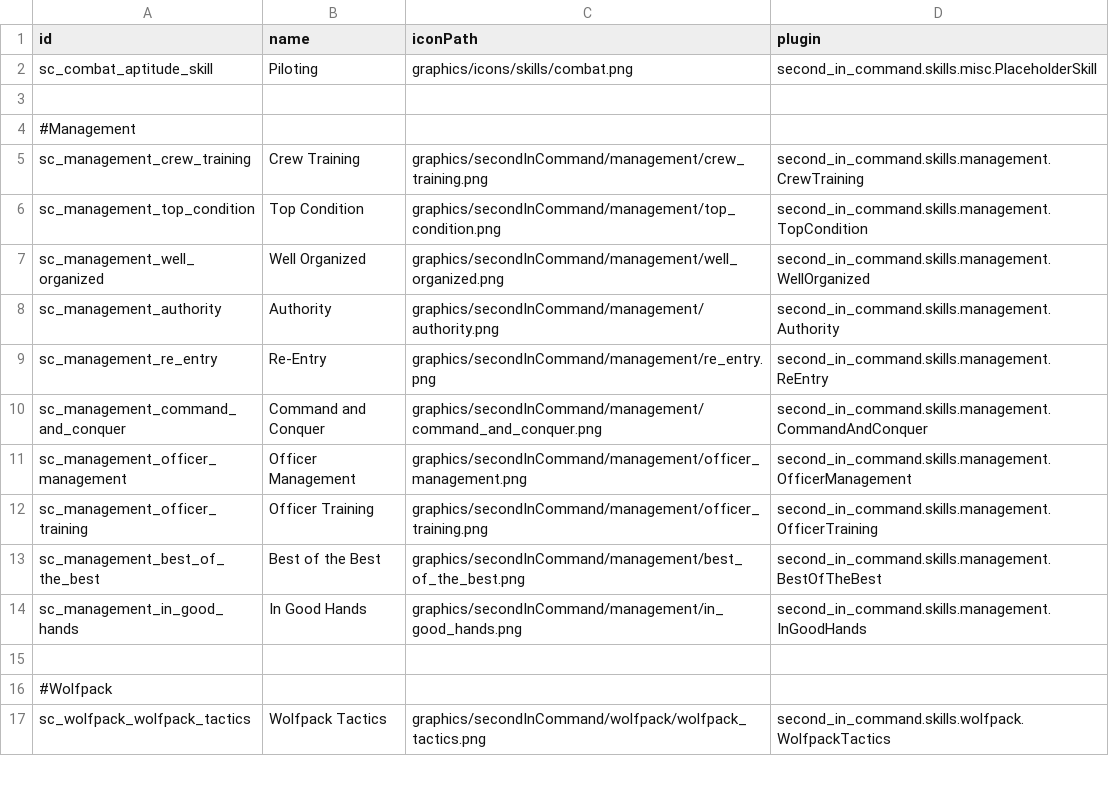
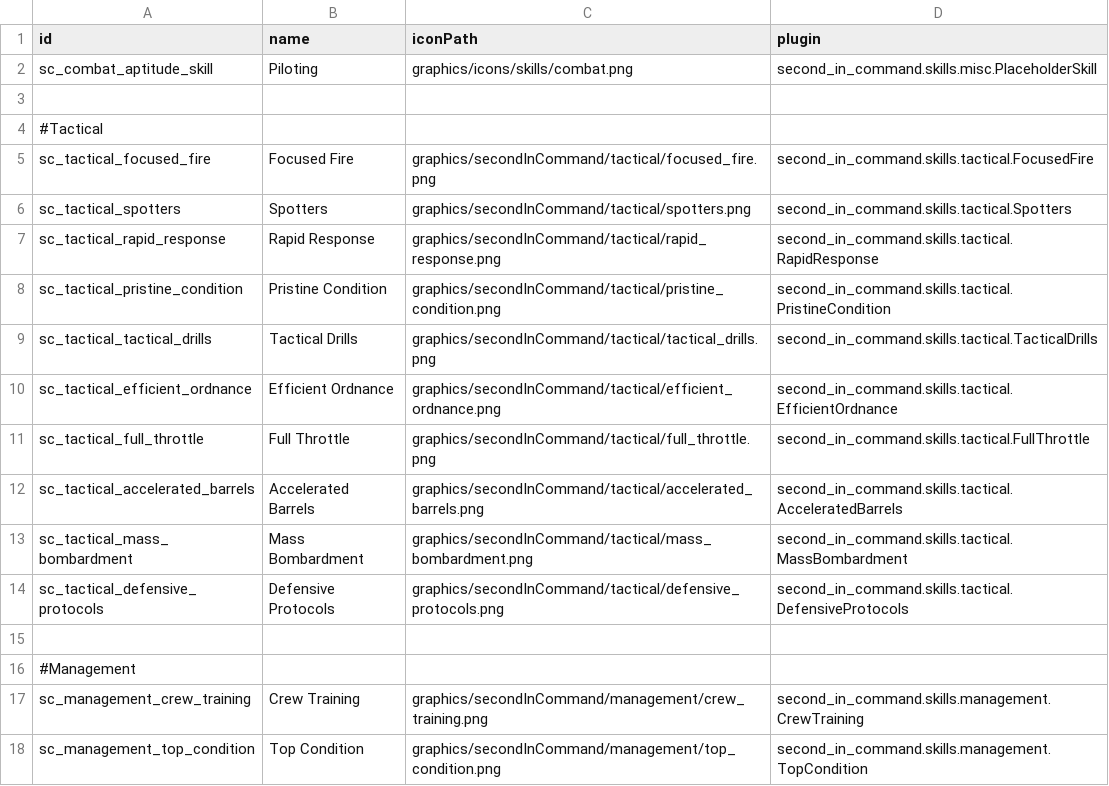
Before and after one commit to Lukas22041/SecondInCommand, a CSV file: data/config/secondInCommand/SCSkills.csv, drawn as a sheet; only a part is shown; the shorter side is filled out with more unchanged rows; the diff names each change by its address in the sheet, - before the commit and + after, or states it on an @@ line.

Commit message:
Tactical Aptitude Placeholders

```diff
--- a/data/config/secondInCommand/SCSkills.csv
+++ b/data/config/secondInCommand/SCSkills.csv
+row 4: #Tactical
+row 5: sc_tactical_focused_fire | Focused Fire | graphics/secondInCommand/tactical/focused_fire.png | second_in_command.skills.tactical.FocusedFire
+row 6: sc_tactical_spotters | Spotters | graphics/secondInCommand/tactical/spotters.png | second_in_command.skills.tactical.Spotters
+row 7: sc_tactical_rapid_response | Rapid Response | graphics/secondInCommand/tactical/rapid_response.png | second_in_command.skills.tactical.RapidResponse
+row 8: sc_tactical_pristine_condition | Pristine Condition | graphics/secondInCommand/tactical/pristine_condition.png | second_in_command.skills.tactical.PristineCondition
+row 9: sc_tactical_tactical_drills | Tactical Drills | graphics/secondInCommand/tactical/tactical_drills.png | second_in_command.skills.tactical.TacticalDrills
+row 10: sc_tactical_efficient_ordnance | Efficient Ordnance | graphics/secondInCommand/tactical/efficient_ordnance.png | second_in_command.skills.tactical.EfficientOrdnance
+row 11: sc_tactical_full_throttle | Full Throttle | graphics/secondInCommand/tactical/full_throttle.png | second_in_command.skills.tactical.FullThrottle
+row 12: sc_tactical_accelerated_barrels | Accelerated Barrels | graphics/secondInCommand/tactical/accelerated_barrels.png | second_in_command.skills.tactical.AcceleratedBarrels
+row 13: sc_tactical_mass_bombardment | Mass Bombardment | graphics/secondInCommand/tactical/mass_bombardment.png | second_in_command.skills.tactical.MassBombardment
+row 14: sc_tactical_defensive_protocols | Defensive Protocols | graphics/secondInCommand/tactical/defensive_protocols.png | second_in_command.skills.tactical.DefensiveProtocols
+row 15: (empty)
```
Also changed, not shown: data/config/secondInCommand/SCAptitudes.csv, 39 other files.
